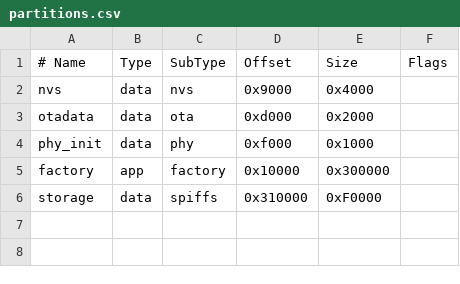
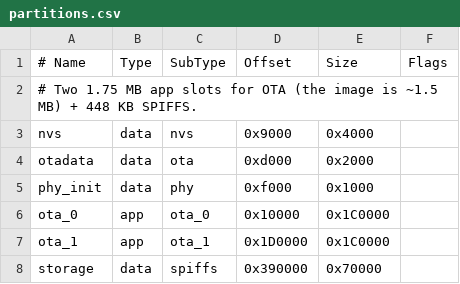
Before and after one commit to sdima1357/esp32_cam_radio, a CSV file: partitions.csv, drawn as a sheet.

Commit message:
Add OTA updates with dual app slots and rollback
- partitions.csv: ota_0/ota_1 (1.75 MB each) + 448 KB SPIFFS
- webui: /update page and raw .bin upload streamed to flash
- main: log version/slot, mark a new image valid after startup
- sdkconfig: rollback enabled, project version 1.0.0
- weather: location from optional /spiffs/weather.txt

```diff
--- a/partitions.csv
+++ b/partitions.csv
@@ -1,2 +1,3 @@
 # Name,   Type, SubType, Offset,   Size,     Flags
+# Two 1.75 MB app slots for OTA (the image is ~1.5 MB) + 448 KB SPIFFS.
 nvs,      data, nvs,     0x9000,   0x4000,
@@ -4,3 +5,4 @@ otadata,  data, ota,     0xd000,   0x2000,
 phy_init, data, phy,     0xf000,   0x1000,
-factory,  app,  factory, 0x10000,  0x300000,
-storage,  data, spiffs,  0x310000, 0xF0000,
+ota_0,    app,  ota_0,   0x10000,  0x1C0000,
+ota_1,    app,  ota_1,   0x1D0000, 0x1C0000,
+storage,  data, spiffs,  0x390000, 0x70000,
```
Also changed, not shown: 6 other files.
